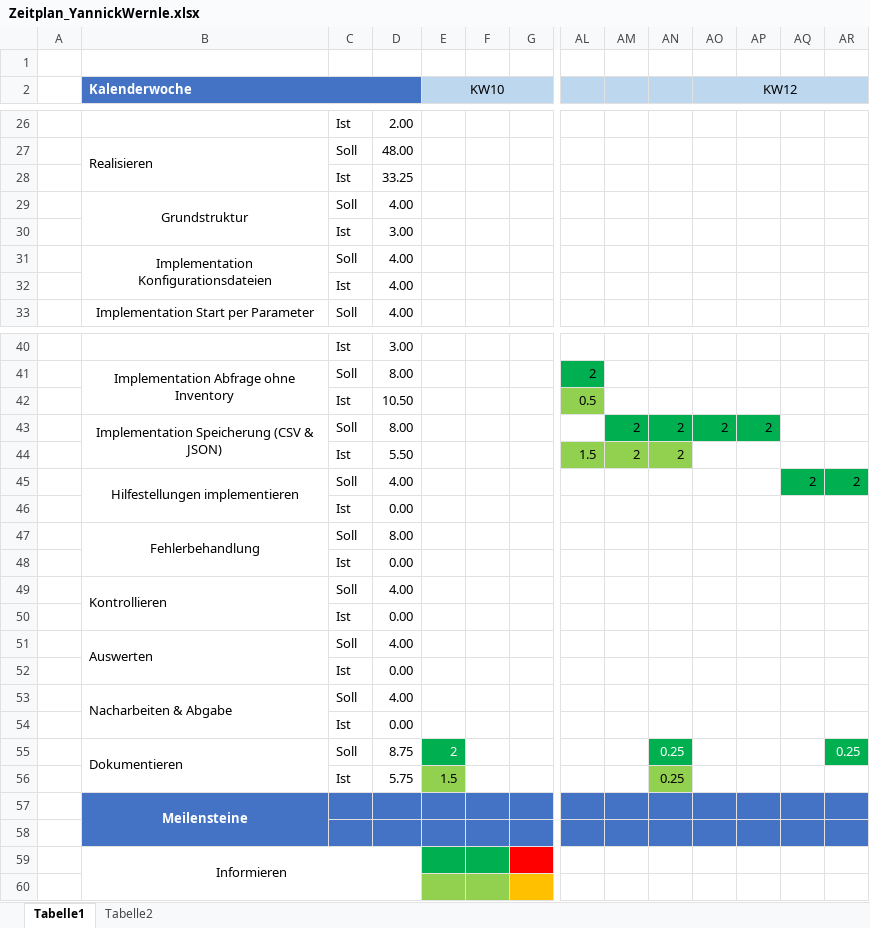
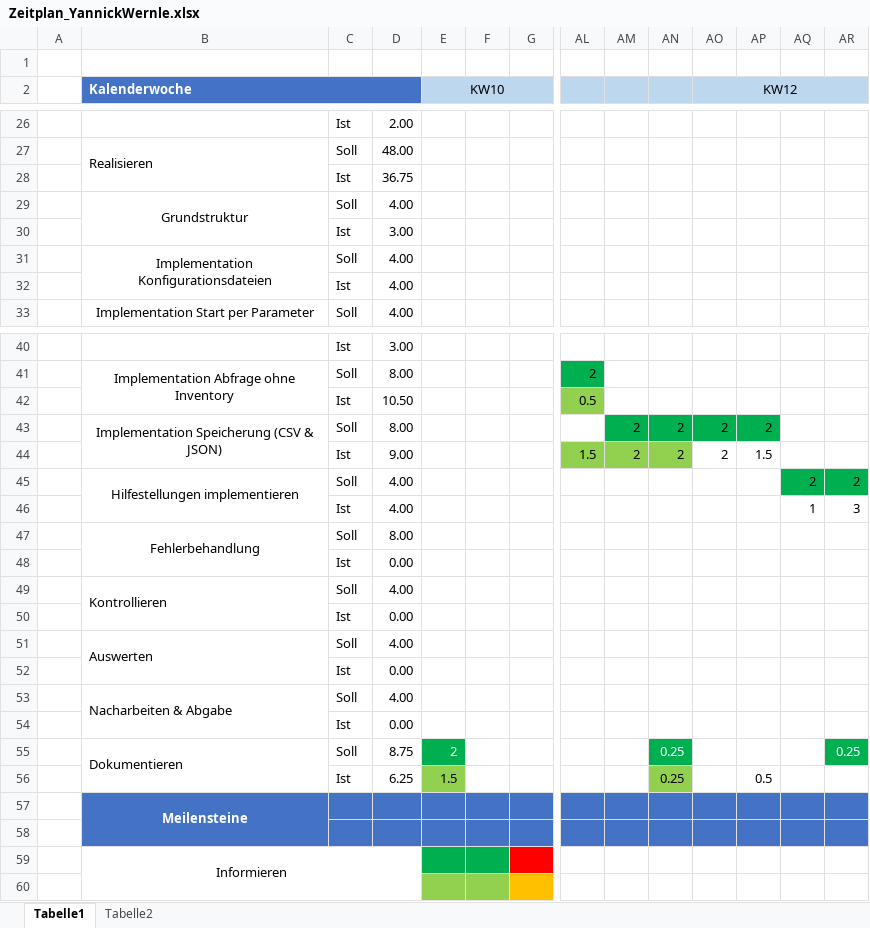
Before and after one commit to yativilli/hpeilo_inventoryscript, an Excel workbook: docs/Zeitplan_YannickWernle.xlsx, sheet Tabelle1, drawn as a sheet; only a part is shown, gaps mark what is left out; values as stored, in another font and other column widths than the file's, no borders; removed rows and columns are numbered as before the commit, all else as after; rows hold the shown columns only; the diff names each change by its address in the sheet, - before the commit and + after, or states it on an @@ line.

```diff
--- a/docs/Zeitplan_YannickWernle.xlsx (sheet Tabelle1)
+++ b/docs/Zeitplan_YannickWernle.xlsx (sheet Tabelle1)
-D28: 33.25
+D28: 36.75
-D44: 5.50
+D44: 9.00
-AO44 (KW12): (empty)
+AO44 (KW12): 2
-AP44: (empty)
+AP44: 1.5
-row 46:  |  | Ist | 0.00
+row 46:  |  | Ist | 4.00 |  |  |  |  |  |  |  |  | 1 | 3
-D56: 5.75
+D56: 6.25
-AP56: (empty)
+AP56: 0.5
```
Also changed, not shown: 7 other files.
